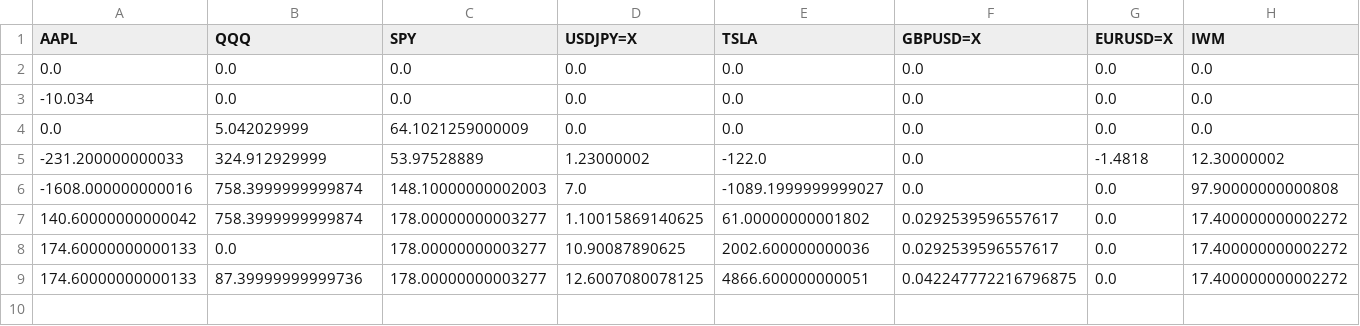
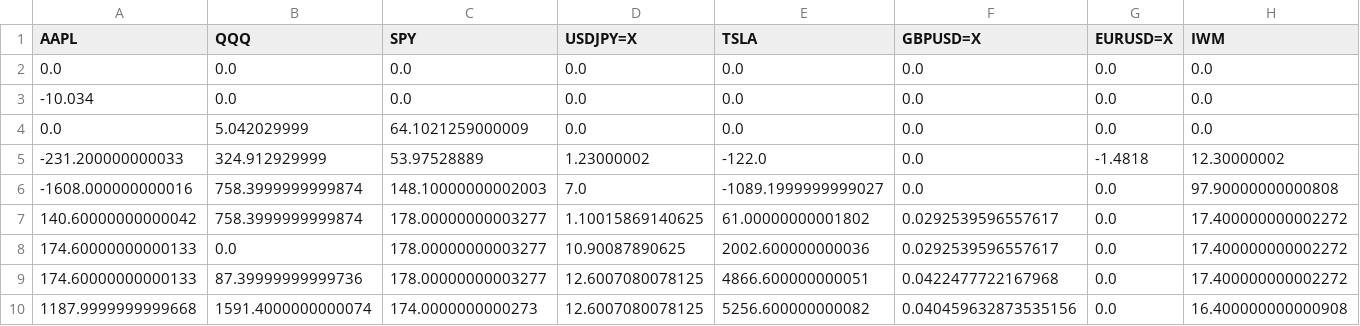
Before and after one commit to ayanopt/ayanopt, a CSV file: trading_performance.csv, drawn as a sheet; only a part is shown; rows hold the shown columns only; the diff names each change by its address in the sheet, - before the commit and + after, or states it on an @@ line.

```diff
--- a/trading_performance.csv
+++ b/trading_performance.csv
-F9 (GBPUSD=X): 0.042247772216796875
+F9 (GBPUSD=X): 0.0422477722167968
+row 10: 1187.9999999999668 | 1591.4000000000074 | 174.0000000000273 | 12.6007080078125 | 5256.600000000082 | 0.040459632873535156 | 0.0 | 16.400000000000908
```
Also changed, not shown: 9 other files.
